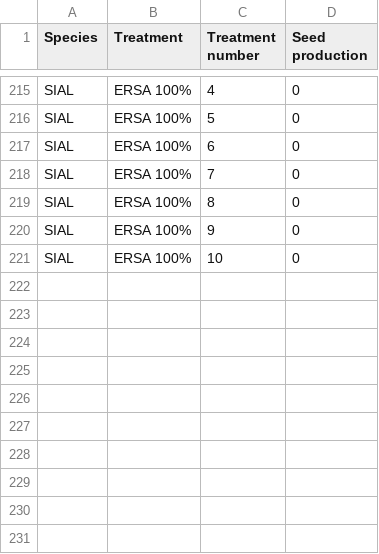
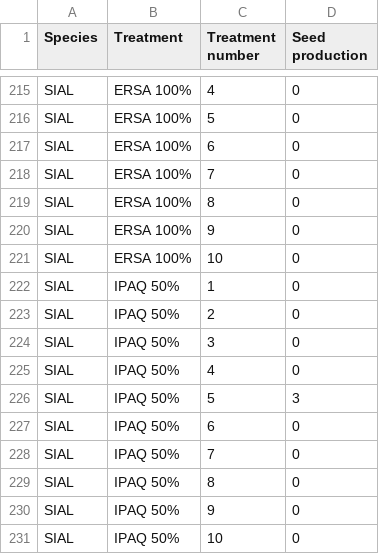
Before and after one commit to JoseBSL/HP_pollen_experiment, a CSV file: Data/species_seed_set/SIAL_seed_set.csv, drawn as a sheet; only a part is shown, gaps mark what is left out; the diff names each change by its address in the sheet, - before the commit and + after, or states it on an @@ line.

```diff
--- a/Data/species_seed_set/SIAL_seed_set.csv
+++ b/Data/species_seed_set/SIAL_seed_set.csv
+row 222: SIAL | IPAQ 50% | 1 | 0
+row 223: SIAL | IPAQ 50% | 2 | 0
+row 224: SIAL | IPAQ 50% | 3 | 0
+row 225: SIAL | IPAQ 50% | 4 | 0
+row 226: SIAL | IPAQ 50% | 5 | 3
+row 227: SIAL | IPAQ 50% | 6 | 0
+row 228: SIAL | IPAQ 50% | 7 | 0
+row 229: SIAL | IPAQ 50% | 8 | 0
+row 230: SIAL | IPAQ 50% | 9 | 0
+row 231: SIAL | IPAQ 50% | 10 | 0
```
Also changed, not shown: Data/species_seed_set/SOME_seed_set.csv, Rmd/Data/SIAL_seed_set.csv, 12 other files.
